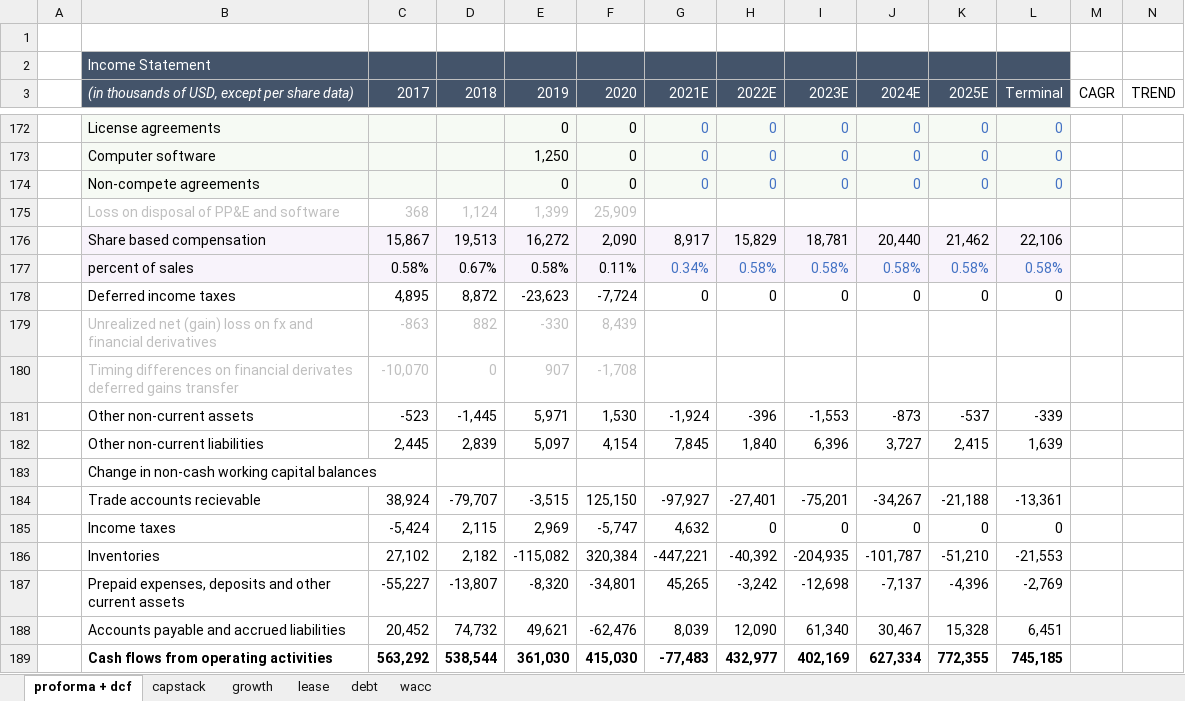
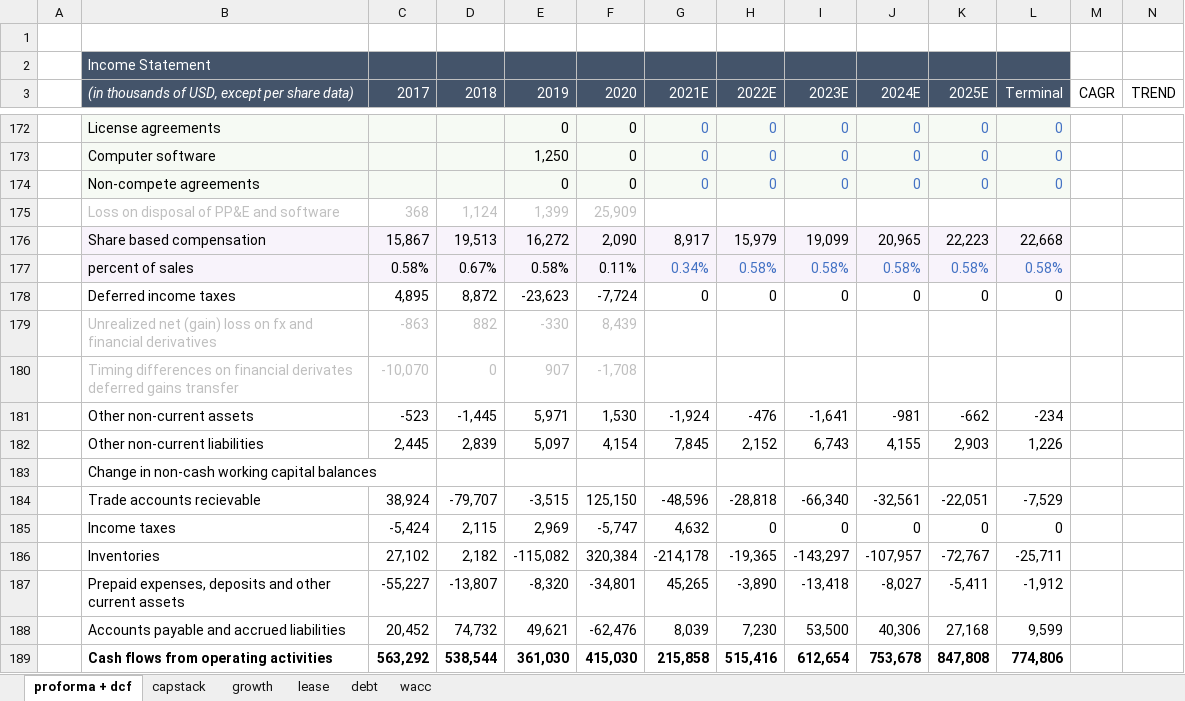
Before and after one commit to andrebodo/GIL-CN-Equity, an Excel workbook: Gildan Activewear DCF - GIL.xlsx, sheet proforma + dcf, drawn as a sheet; only a part is shown, gaps mark what is left out; values as stored, in another font and other column widths than the file's, no borders; removed rows and columns are numbered as before the commit, all else as after; rows hold the shown columns only; the diff covers the shown part only; the diff names each change by its address in the sheet, - before the commit and + after, or states it on an @@ line.

Commit message:
Updated DCF
Reflect a more realistic terminal growth rate, and use current price data.

```diff
--- a/Gildan Activewear DCF - GIL.xlsx (sheet proforma + dcf)
+++ b/Gildan Activewear DCF - GIL.xlsx (sheet proforma + dcf)
-H176 (2022E): 15,829
+H176 (2022E): 15,979
-I176 (2023E): 18,781
+I176 (2023E): 19,099
-J176 (2024E): 20,440
+J176 (2024E): 20,965
-K176 (2025E): 21,462
+K176 (2025E): 22,223
-L176 (Terminal): 22,106
+L176 (Terminal): 22,668
-H181 (2022E): -396
+H181 (2022E): -476
-I181 (2023E): -1,553
+I181 (2023E): -1,641
-J181 (2024E): -873
+J181 (2024E): -981
-K181 (2025E): -537
+K181 (2025E): -662
-L181 (Terminal): -339
+L181 (Terminal): -234
-H182 (2022E): 1,840
+H182 (2022E): 2,152
-I182 (2023E): 6,396
+I182 (2023E): 6,743
-J182 (2024E): 3,727
+J182 (2024E): 4,155
-K182 (2025E): 2,415
+K182 (2025E): 2,903
-L182 (Terminal): 1,639
+L182 (Terminal): 1,226
-row 184:  | Trade accounts recievable | 38,924 | -79,707 | -3,515 | 125,150 | -97,927 | -27,401 | -75,201 | -34,267 | -21,188 | -13,361
+row 184:  | Trade accounts recievable | 38,924 | -79,707 | -3,515 | 125,150 | -48,596 | -28,818 | -66,340 | -32,561 | -22,051 | -7,529
-row 186:  | Inventories | 27,102 | 2,182 | -115,082 | 320,384 | -447,221 | -40,392 | -204,935 | -101,787 | -51,210 | -21,553
+row 186:  | Inventories | 27,102 | 2,182 | -115,082 | 320,384 | -214,178 | -19,365 | -143,297 | -107,957 | -72,767 | -25,711
-H187 (2022E): -3,242
+H187 (2022E): -3,890
-I187 (2023E): -12,698
+I187 (2023E): -13,418
-J187 (2024E): -7,137
+J187 (2024E): -8,027
-K187 (2025E): -4,396
+K187 (2025E): -5,411
-L187 (Terminal): -2,769
+L187 (Terminal): -1,912
-H188 (2022E): 12,090
+H188 (2022E): 7,230
-I188 (2023E): 61,340
+I188 (2023E): 53,500
-J188 (2024E): 30,467
+J188 (2024E): 40,306
-K188 (2025E): 15,328
+K188 (2025E): 27,168
-L188 (Terminal): 6,451
+L188 (Terminal): 9,599
-row 189:  | Cash flows from operating activities | 563,292 | 538,544 | 361,030 | 415,030 | -77,483 | 432,977 | 402,169 | 627,334 | 772,355 | 745,185
+row 189:  | Cash flows from operating activities | 563,292 | 538,544 | 361,030 | 415,030 | 215,858 | 515,416 | 612,654 | 753,678 | 847,808 | 774,806
```
Also changed, not shown: 50 added rows, 50 removed rows and 147 edited cells elsewhere in this sheet, sheet growth, sheet capstack, sheet debt, sheet wacc.
